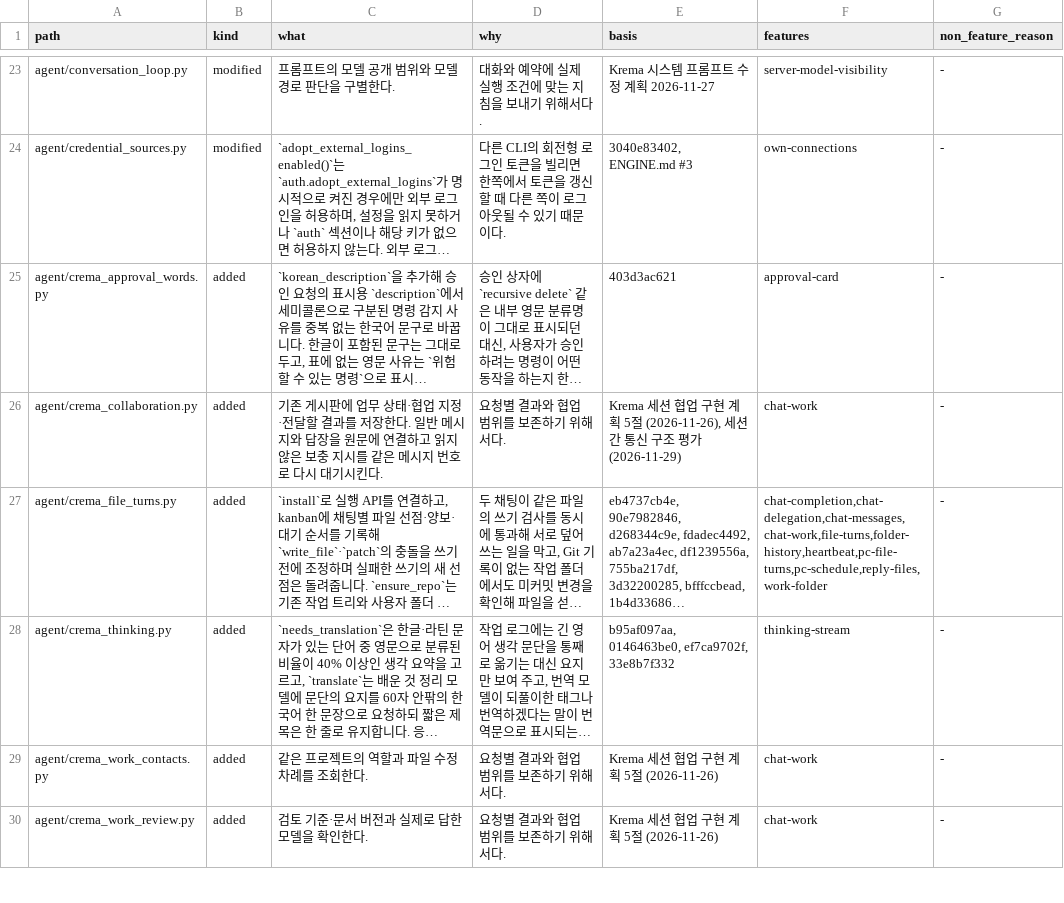
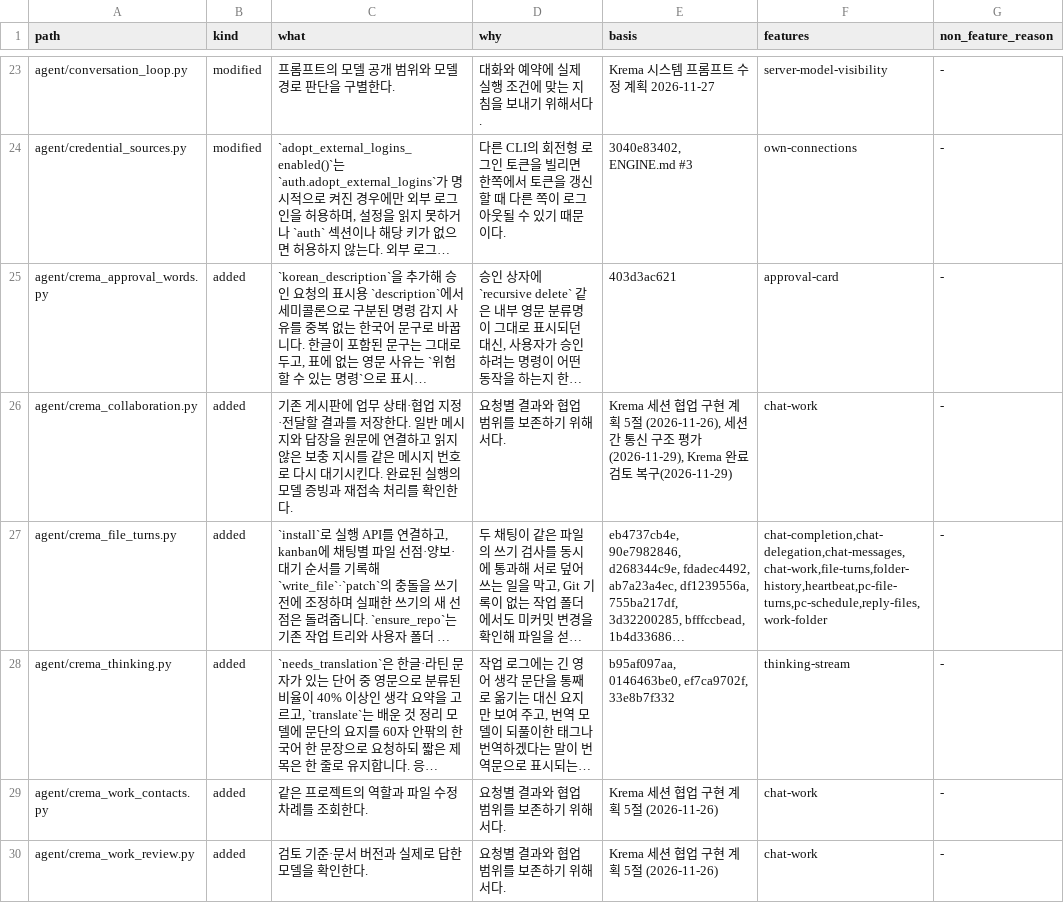
Before and after one commit to chaconne67/crema-engine, a TSV file: CREMA_CHANGES.tsv, drawn as a sheet; only a part is shown, gaps mark what is left out; long unchanged cells end in …; the diff covers the shown part only; the diff names each change by its address in the sheet, - before the commit and + after, or states it on an @@ line.

```diff
--- a/CREMA_CHANGES.tsv
+++ b/CREMA_CHANGES.tsv
-C26 (what): …시킨다.
+C26 (what): …시킨다. 완료된 실행의 모델 증빙과 재접속 처리를 확인한다.
-E26 (basis): …조 평가(2026-11-29)
+E26 (basis): …조 평가(2026-11-29), Krema 완료 검토 복구(2026-11-29)
```
Also changed, not shown: 4 edited cells elsewhere in this file, CREMA_FEATURES.tsv, 3 other files.
